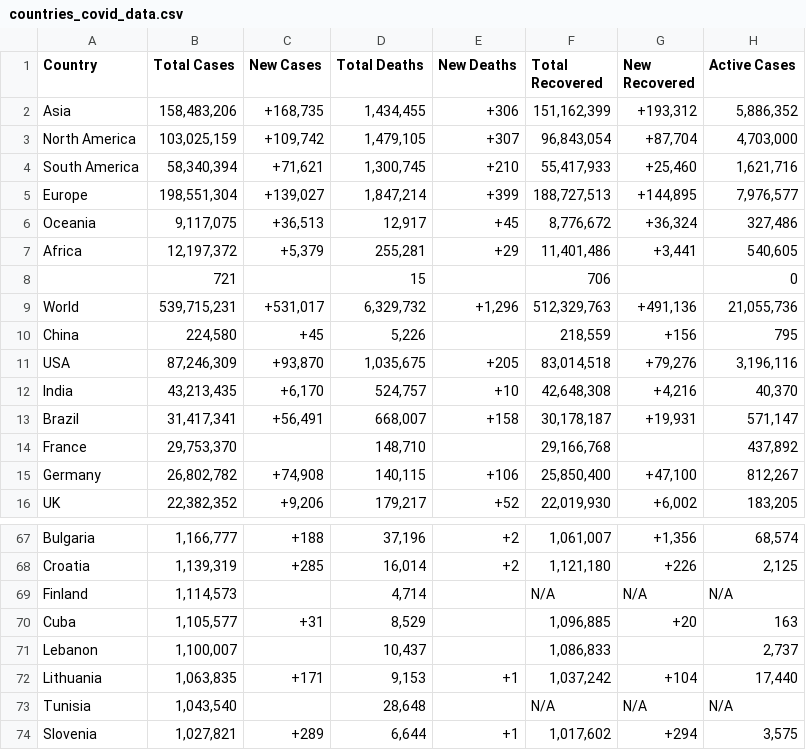
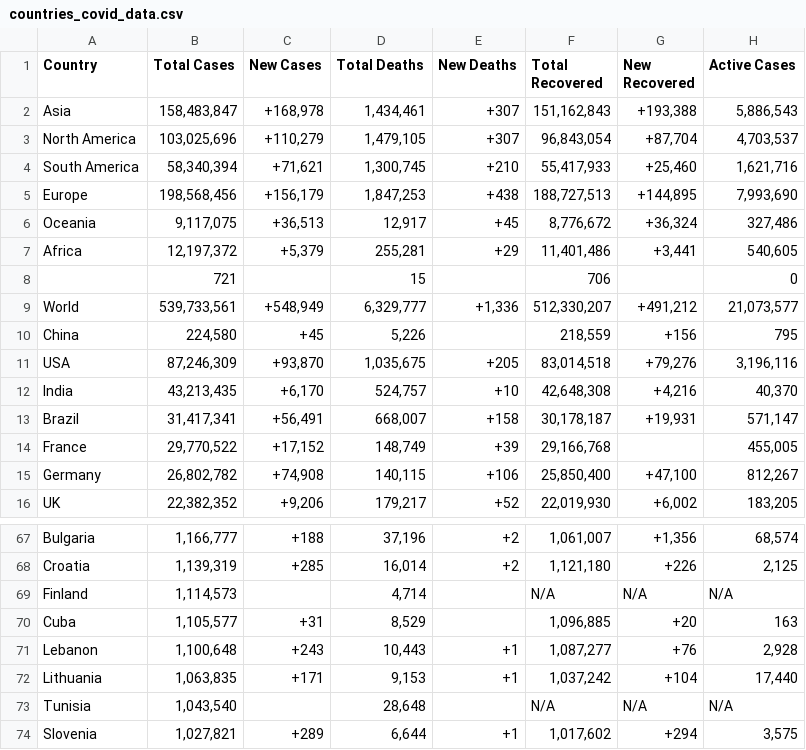
Before and after one commit to surekanitin/Telegram-Bot, a CSV file: Data/countries_covid_data.csv, drawn as a sheet; only a part is shown, gaps mark what is left out; the diff covers the shown part only.

```diff
--- a/Data/countries_covid_data.csv
+++ b/Data/countries_covid_data.csv
@@ -1,6 +1,6 @@
 Country,Total Cases,New Cases,Total Deaths,New Deaths,Total Recovered,New Recovered,Active Cases
-Asia,"158,483,206","+168,735","1,434,455",+306,"151,162,399","+193,312","5,886,352"
-North America,"103,025,159","+109,742","1,479,105",+307,"96,843,054","+87,704","4,703,000"
+Asia,"158,483,847","+168,978","1,434,461",+307,"151,162,843","+193,388","5,886,543"
+North America,"103,025,696","+110,279","1,479,105",+307,"96,843,054","+87,704","4,703,537"
 South America,"58,340,394","+71,621","1,300,745",+210,"55,417,933","+25,460","1,621,716"
-Europe,"198,551,304","+139,027","1,847,214",+399,"188,727,513","+144,895","7,976,577"
+Europe,"198,568,456","+156,179","1,847,253",+438,"188,727,513","+144,895","7,993,690"
 Oceania,"9,117,075","+36,513","12,917",+45,"8,776,672","+36,324","327,486"
@@ -8,3 +8,3 @@ Africa,"12,197,372","+5,379","255,281",+29,"11,401,486","+3,441","540,605"
 ,721,,15,,706,,0
-World,"539,715,231","+531,017","6,329,732","+1,296","512,329,763","+491,136","21,055,736"
+World,"539,733,561","+548,949","6,329,777","+1,336","512,330,207","+491,212","21,073,577"
 China,"224,580",+45,"5,226",,"218,559",+156,795
@@ -13,3 +13,3 @@ India,"43,213,435","+6,170","524,757",+10,"42,648,308","+4,216","40,370"
 Brazil,"31,417,341","+56,491","668,007",+158,"30,178,187","+19,931","571,147"
-France,"29,753,370",,"148,710",,"29,166,768",,"437,892"
+France,"29,770,522","+17,152","148,749",+39,"29,166,768",,"455,005"
 Germany,"26,802,782","+74,908","140,115",+106,"25,850,400","+47,100","812,267"
@@ -70,3 +70,3 @@ Finland,"1,114,573",,"4,714",,N/A,N/A,N/A
 Cuba,"1,105,577",+31,"8,529",,"1,096,885",+20,163
-Lebanon,"1,100,007",,"10,437",,"1,086,833",,"2,737"
+Lebanon,"1,100,648",+243,"10,443",+1,"1,087,277",+76,"2,928"
 Lithuania,"1,063,835",+171,"9,153",+1,"1,037,242",+104,"17,440"
```
Also changed, not shown: 3 edited cells elsewhere in this file, 21 other files.
